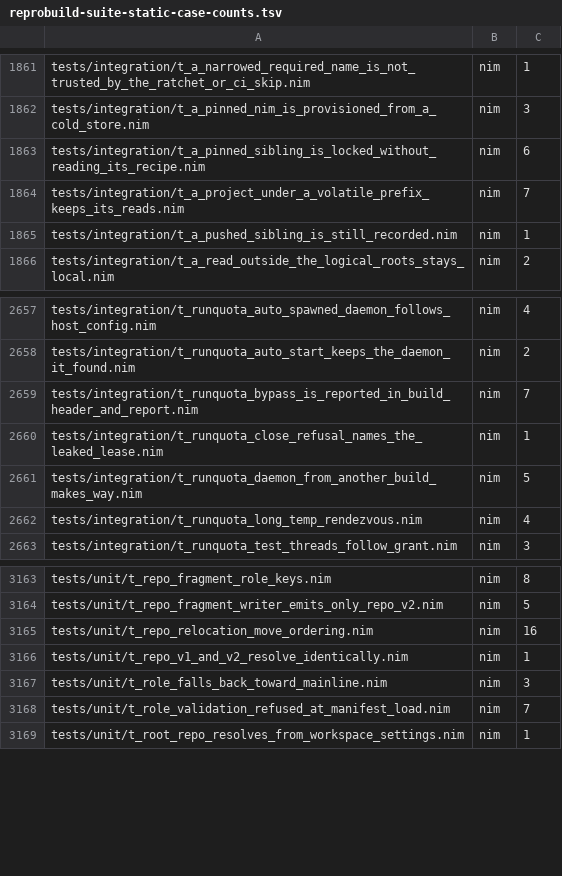
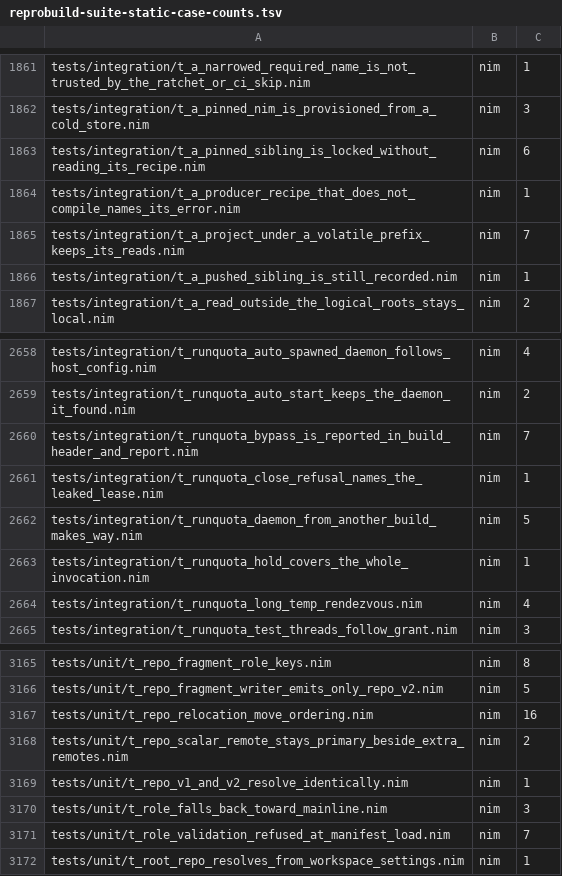
Before and after one commit to metacraft-labs/reprobuild, a TSV file: scripts/reprobuild-suite-static-case-counts.tsv, drawn as a sheet; only a part is shown, gaps mark what is left out.

Commit message:
test: register the producer-error, invocation-hold and scalar-remote tests
Regenerated repro_tests.nim, the static case counts and the suite inventory for the three new test files.

```diff
--- a/scripts/reprobuild-suite-static-case-counts.tsv
+++ b/scripts/reprobuild-suite-static-case-counts.tsv
@@ -1863,2 +1863,3 @@ tests/integration/t_a_pinned_nim_is_provisioned_from_a_cold_store.nim	nim	3
 tests/integration/t_a_pinned_sibling_is_locked_without_reading_its_recipe.nim	nim	6
+tests/integration/t_a_producer_recipe_that_does_not_compile_names_its_error.nim	nim	1
 tests/integration/t_a_project_under_a_volatile_prefix_keeps_its_reads.nim	nim	7
@@ -2661,2 +2662,3 @@ tests/integration/t_runquota_close_refusal_names_the_leaked_lease.nim	nim	1
 tests/integration/t_runquota_daemon_from_another_build_makes_way.nim	nim	5
+tests/integration/t_runquota_hold_covers_the_whole_invocation.nim	nim	1
 tests/integration/t_runquota_long_temp_rendezvous.nim	nim	4
@@ -3165,2 +3167,3 @@ tests/unit/t_repo_fragment_writer_emits_only_repo_v2.nim	nim	5
 tests/unit/t_repo_relocation_move_ordering.nim	nim	16
+tests/unit/t_repo_scalar_remote_stays_primary_beside_extra_remotes.nim	nim	2
 tests/unit/t_repo_v1_and_v2_resolve_identically.nim	nim	1
```
Also changed, not shown: 2 other files.
